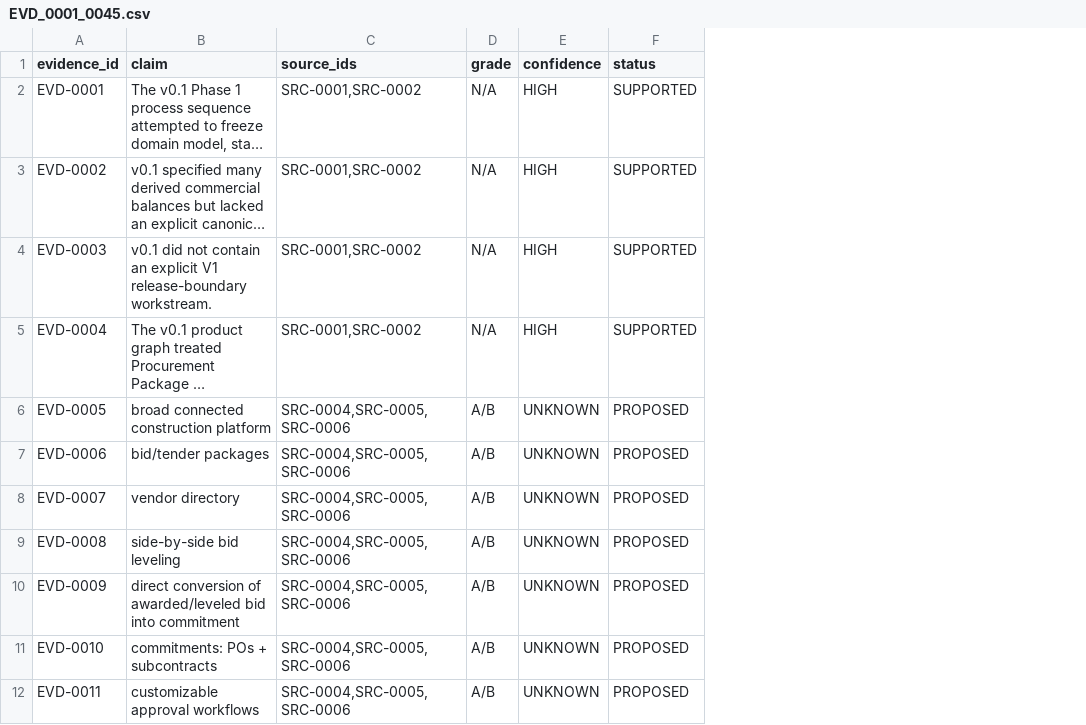
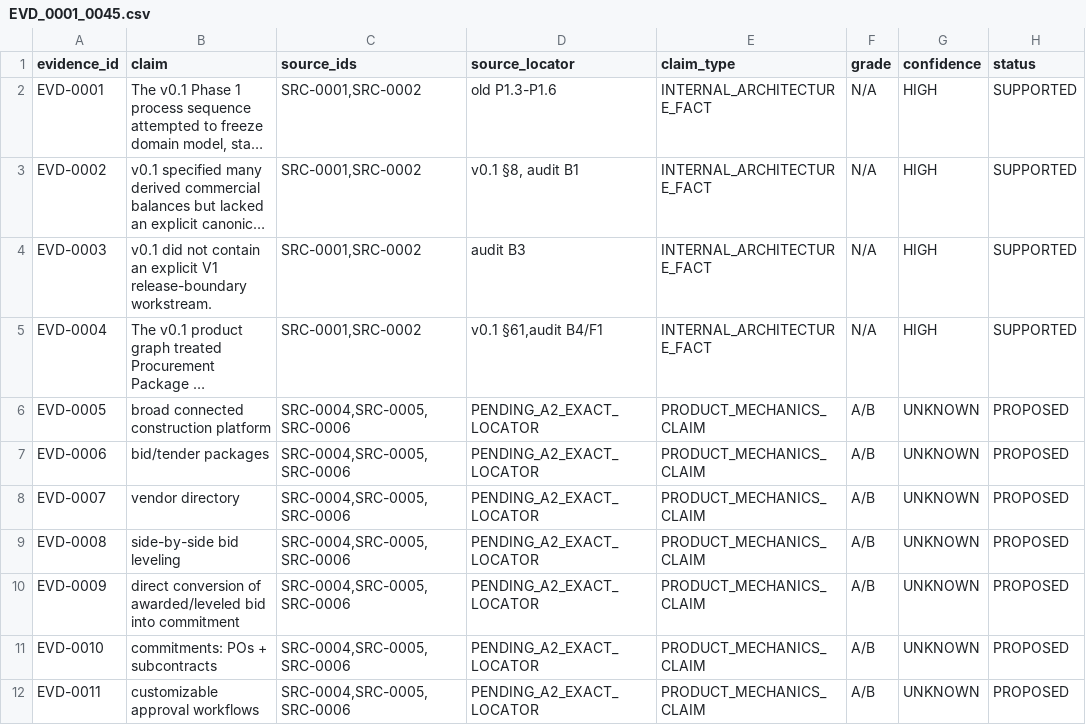
Before and after one commit to hanitaki93-create/construction-procurement-os, a CSV file: 02_research/evidence/retrofile/EVD_0001_0045.csv, drawn as a sheet; only a part is shown; long unchanged cells end in …; the diff names each change by its address in the sheet, - before the commit and + after, or states it on an @@ line.

Commit message:
Migrate evidence EVD-0001 through EVD-0045 to reproducible schema

```diff
--- a/02_research/evidence/retrofile/EVD_0001_0045.csv
+++ b/02_research/evidence/retrofile/EVD_0001_0045.csv
+column D (source_locator), rows 2-12: old P1.3-P1.6 | v0.1 §8, audit B1 | audit B3 | v0.1 §61,audit B4/F1 | PENDING_A2_EXACT_LOCATOR | PENDING_A2_EXACT_LOCATOR | PENDING_A2_EXACT_LOCATOR | PENDING_A2_EXACT_LOCATOR | PENDING_A2_EXACT_LOCATOR | PENDING_A2_EXACT_LOCATOR | PENDING_A2_EXACT_LOCATOR
+column E (claim_type), rows 2-12: INTERNAL_ARCHITECTURE_FACT | INTERNAL_ARCHITECTURE_FACT | INTERNAL_ARCHITECTURE_FACT | INTERNAL_ARCHITECTURE_FACT | PRODUCT_MECHANICS_CLAIM | PRODUCT_MECHANICS_CLAIM | PRODUCT_MECHANICS_CLAIM | PRODUCT_MECHANICS_CLAIM | PRODUCT_MECHANICS_CLAIM | PRODUCT_MECHANICS_CLAIM | PRODUCT_MECHANICS_CLAIM
```
